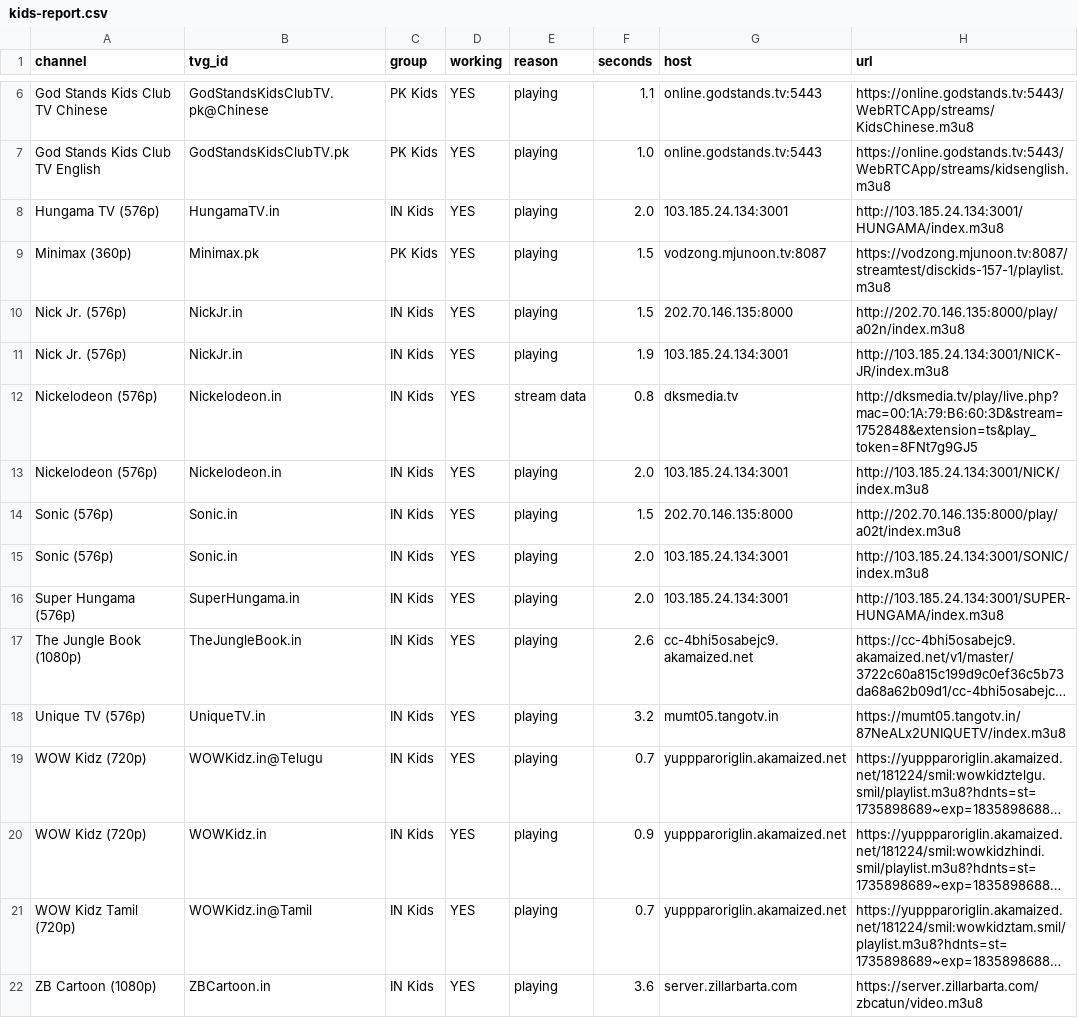
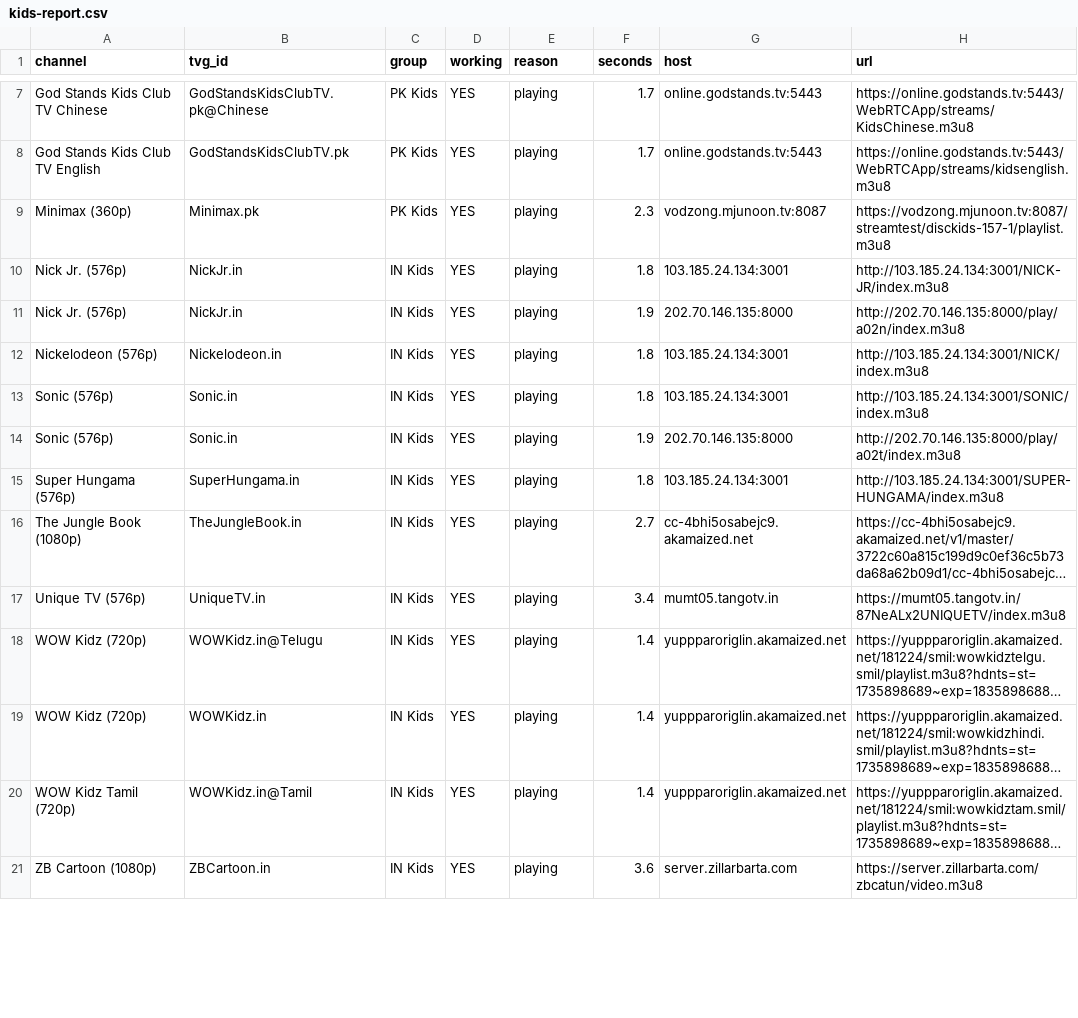
Before and after one commit to Inam321/iptv, a CSV file: reports/kids-report.csv, drawn as a sheet; only a part is shown, gaps mark what is left out; long unchanged cells end in …; removed rows and columns are numbered as before the commit, all else as after; the diff covers the shown part only; the diff names each change by its address in the sheet, - before the commit and + after, or states it on an @@ line.

```diff
--- a/reports/kids-report.csv
+++ b/reports/kids-report.csv
-F7 (seconds): 1.1
+F7 (seconds): 1.7
-F8 (seconds): 1.0
+F8 (seconds): 1.7
-row 8: Hungama TV (576p) | HungamaTV.in | IN Kids | YES | playing | 2.0 | 103.185.24.134:3001 | http://103.185.24.134:3001/HUNGAMA/index.m3u8
-F9 (seconds): 1.5
+F9 (seconds): 2.3
-F10 (seconds): 1.5
+F10 (seconds): 1.8
-G10 (host): 202.70.146.135:8000
+G10 (host): 103.185.24.134:3001
-H10 (url): http://202.70.146.135:8000/play/a02n/index.m3u8
+H10 (url): http://103.185.24.134:3001/NICK-JR/index.m3u8
-G11 (host): 103.185.24.134:3001
+G11 (host): 202.70.146.135:8000
-H11 (url): http://103.185.24.134:3001/NICK-JR/index.m3u8
+H11 (url): http://202.70.146.135:8000/play/a02n/index.m3u8
-row 12: Nickelodeon (576p) | Nickelodeon.in | IN Kids | YES | stream data | 0.8 | dksmedia.tv | http://dksmedia.tv/play/live.php?mac=00:1A:79:B6:60:3D&stream=1752848&extension=ts&play_token=8FNt7g9GJ5
-F12 (seconds): 2.0
+F12 (seconds): 1.8
-F13 (seconds): 1.5
+F13 (seconds): 1.8
-G13 (host): 202.70.146.135:8000
+G13 (host): 103.185.24.134:3001
-H13 (url): http://202.70.146.135:8000/play/a02t/index.m3u8
+H13 (url): http://103.185.24.134:3001/SONIC/index.m3u8
-F14 (seconds): 2.0
+F14 (seconds): 1.9
-G14 (host): 103.185.24.134:3001
+G14 (host): 202.70.146.135:8000
-H14 (url): http://103.185.24.134:3001/SONIC/index.m3u8
+H14 (url): http://202.70.146.135:8000/play/a02t/index.m3u8
-F15 (seconds): 2.0
+F15 (seconds): 1.8
-F16 (seconds): 2.6
+F16 (seconds): 2.7
-F17 (seconds): 3.2
+F17 (seconds): 3.4
-F18 (seconds): 0.7
+F18 (seconds): 1.4
-F19 (seconds): 0.9
+F19 (seconds): 1.4
-F20 (seconds): 0.7
+F20 (seconds): 1.4
```
Also changed, not shown: 4 added rows, 2 removed rows, 1 moved row and 10 edited cells elsewhere in this file, reports/entertainment-report.csv, reports/movies-report.csv, 14 other files.
